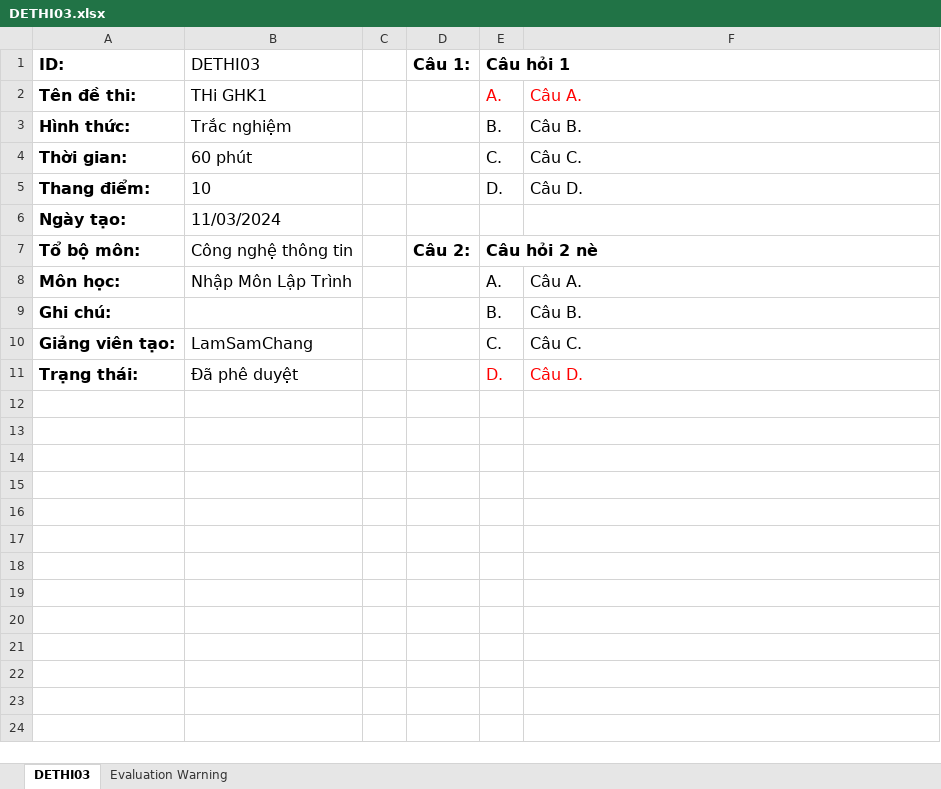
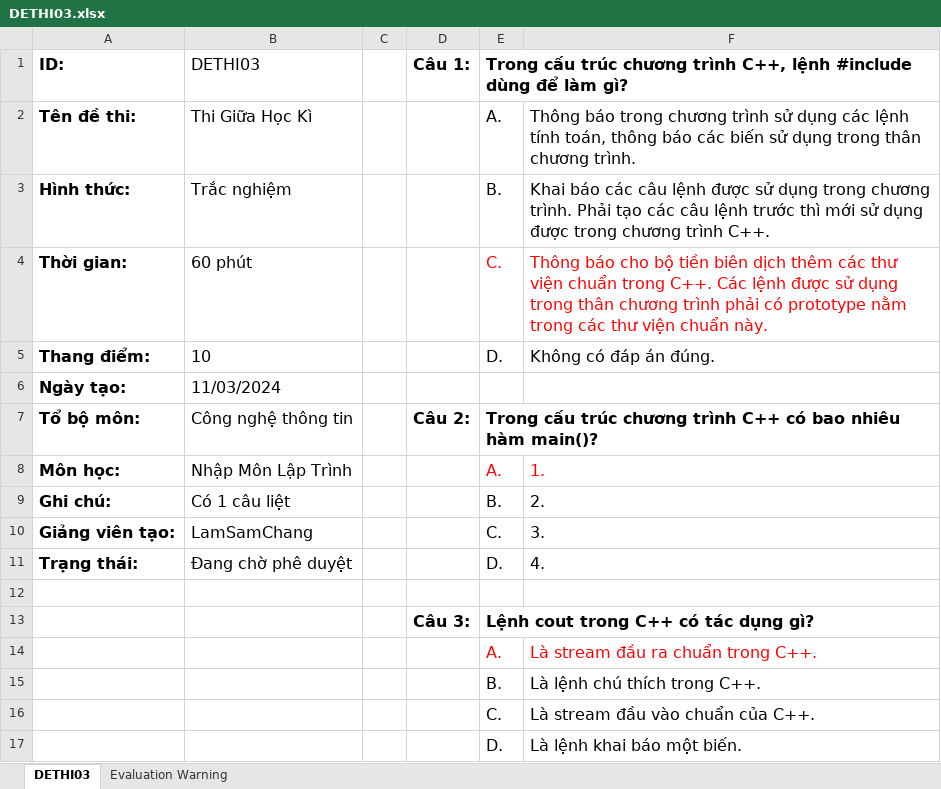
Before and after one commit to LamSamChan/LMS_ELibrary_BE_Intern_Alta, an Excel workbook: LMS_Library_API/DETHI03.xlsx, sheet DETHI03, drawn as a sheet; values as stored, in another font and other column widths than the file's, no borders; the diff names each change by its address in the sheet, - before the commit and + after, or states it on an @@ line.

```diff
--- a/LMS_Library_API/DETHI03.xlsx (sheet DETHI03)
+++ b/LMS_Library_API/DETHI03.xlsx (sheet DETHI03)
-E1: Câu hỏi 1
+E1: Trong cấu trúc chương trình C++, lệnh #include dùng để làm gì?
-B2: THi GHK1
+B2: Thi Giữa Học Kì
-E2:F2 text colour: #FF0000
+E2:F2 text colour: black
-F2: Câu A.
+F2: Thông báo trong chương trình sử dụng các lệnh tính toán, thông báo các biến sử dụng trong thân chương trình.
-F3: Câu B.
+F3: Khai báo các câu lệnh được sử dụng trong chương trình. Phải tạo các câu lệnh trước thì mới sử dụng được trong chương trình C++.
-E4:F4 text colour: black
+E4:F4 text colour: #FF0000
-F4: Câu C.
+F4: Thông báo cho bộ tiền biên dịch thêm các thư viện chuẩn trong C++. Các lệnh được sử dụng trong thân chương trình phải có prototype nằm trong các thư viện chuẩn này.
-F5: Câu D.
+F5: Không có đáp án đúng.
-E7: Câu hỏi 2 nè
+E7: Trong cấu trúc chương trình C++ có bao nhiêu hàm main()?
-E8:F8 text colour: black
+E8:F8 text colour: #FF0000
-F8: Câu A.
+F8: 1.
-B9: (empty)
+B9: Có 1 câu liệt
-F9: Câu B.
+F9: 2.
-F10: Câu C.
+F10: 3.
-B11: Đã phê duyệt
+B11: Đang chờ phê duyệt
-E11:F11 text colour: #FF0000
+E11:F11 text colour: black
-F11: Câu D.
+F11: 4.
+row 12: (empty)
+row 13:  |  |  | Câu 3: | Lệnh cout trong C++ có tác dụng gì?
+row 14:  |  |  |  | A. | Là stream đầu ra chuẩn trong C++.
+row 15:  |  |  |  | B. | Là lệnh chú thích trong C++.
+row 16:  |  |  |  | C. | Là stream đầu vào chuẩn của C++.
+row 17:  |  |  |  | D. | Là lệnh khai báo một biến.
```
Also changed, not shown: 10 other files.
